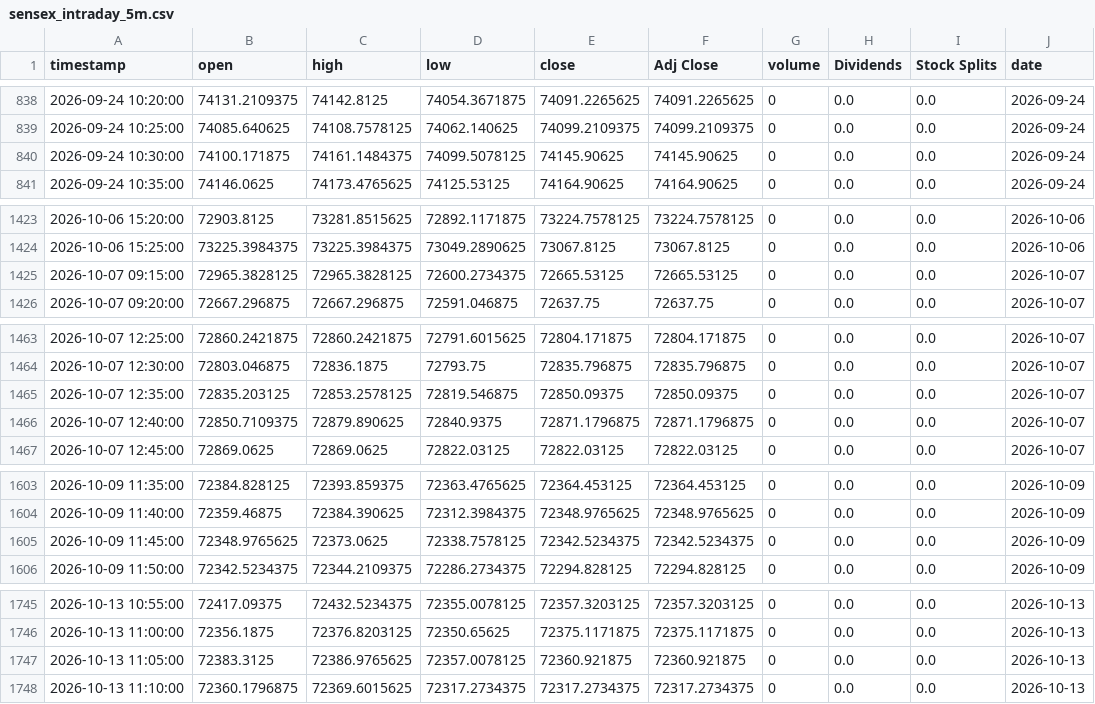
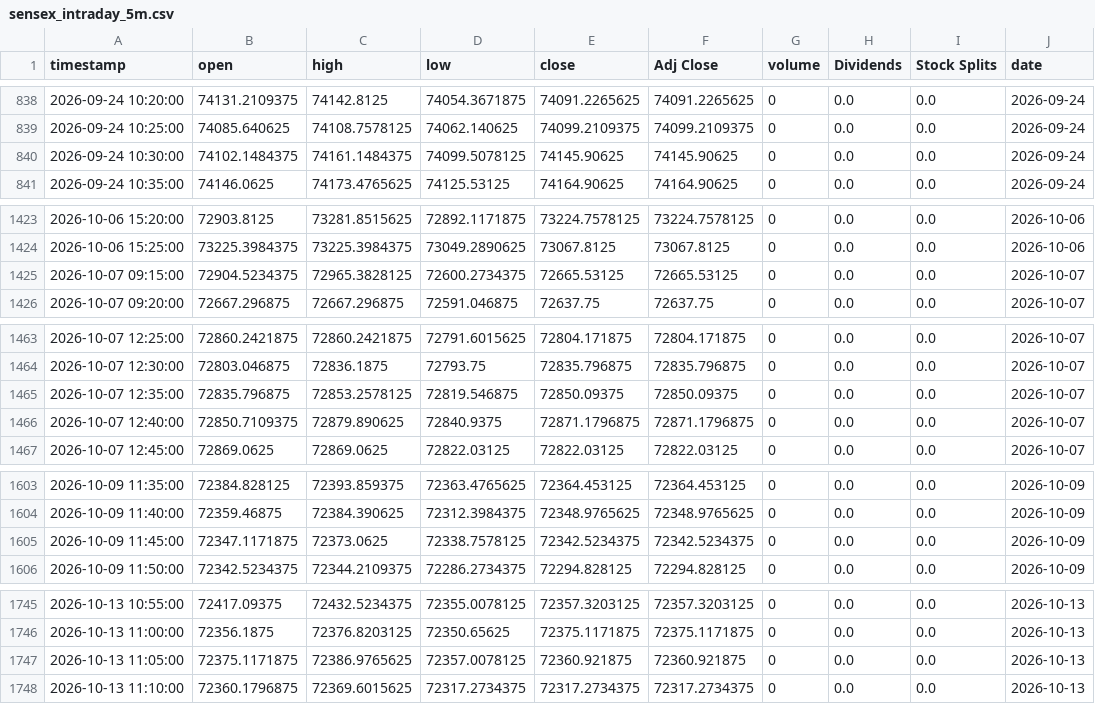
Before and after one commit to Harshithpatali/sensex-weekly-options-backtester, a CSV file: outputs/sensex_intraday_5m.csv, drawn as a sheet; only a part is shown, gaps mark what is left out; the diff covers the shown part only.

```diff
--- a/outputs/sensex_intraday_5m.csv
+++ b/outputs/sensex_intraday_5m.csv
@@ -839,3 +839,3 @@ timestamp,open,high,low,close,Adj Close,volume,Dividends,Stock Splits,date
 2026-09-24 10:25:00,74085.640625,74108.7578125,74062.140625,74099.2109375,74099.2109375,0,0.0,0.0,2026-09-24
-2026-09-24 10:30:00,74100.171875,74161.1484375,74099.5078125,74145.90625,74145.90625,0,0.0,0.0,2026-09-24
+2026-09-24 10:30:00,74102.1484375,74161.1484375,74099.5078125,74145.90625,74145.90625,0,0.0,0.0,2026-09-24
 2026-09-24 10:35:00,74146.0625,74173.4765625,74125.53125,74164.90625,74164.90625,0,0.0,0.0,2026-09-24
@@ -1424,3 +1424,3 @@ timestamp,open,high,low,close,Adj Close,volume,Dividends,Stock Splits,date
 2026-10-06 15:25:00,73225.3984375,73225.3984375,73049.2890625,73067.8125,73067.8125,0,0.0,0.0,2026-10-06
-2026-10-07 09:15:00,72965.3828125,72965.3828125,72600.2734375,72665.53125,72665.53125,0,0.0,0.0,2026-10-07
+2026-10-07 09:15:00,72904.5234375,72965.3828125,72600.2734375,72665.53125,72665.53125,0,0.0,0.0,2026-10-07
 2026-10-07 09:20:00,72667.296875,72667.296875,72591.046875,72637.75,72637.75,0,0.0,0.0,2026-10-07
@@ -1464,3 +1464,3 @@ timestamp,open,high,low,close,Adj Close,volume,Dividends,Stock Splits,date
 2026-10-07 12:30:00,72803.046875,72836.1875,72793.75,72835.796875,72835.796875,0,0.0,0.0,2026-10-07
-2026-10-07 12:35:00,72835.203125,72853.2578125,72819.546875,72850.09375,72850.09375,0,0.0,0.0,2026-10-07
+2026-10-07 12:35:00,72835.796875,72853.2578125,72819.546875,72850.09375,72850.09375,0,0.0,0.0,2026-10-07
 2026-10-07 12:40:00,72850.7109375,72879.890625,72840.9375,72871.1796875,72871.1796875,0,0.0,0.0,2026-10-07
@@ -1604,3 +1604,3 @@ timestamp,open,high,low,close,Adj Close,volume,Dividends,Stock Splits,date
 2026-10-09 11:40:00,72359.46875,72384.390625,72312.3984375,72348.9765625,72348.9765625,0,0.0,0.0,2026-10-09
-2026-10-09 11:45:00,72348.9765625,72373.0625,72338.7578125,72342.5234375,72342.5234375,0,0.0,0.0,2026-10-09
+2026-10-09 11:45:00,72347.1171875,72373.0625,72338.7578125,72342.5234375,72342.5234375,0,0.0,0.0,2026-10-09
 2026-10-09 11:50:00,72342.5234375,72344.2109375,72286.2734375,72294.828125,72294.828125,0,0.0,0.0,2026-10-09
@@ -1746,3 +1746,3 @@ timestamp,open,high,low,close,Adj Close,volume,Dividends,Stock Splits,date
 2026-10-13 11:00:00,72356.1875,72376.8203125,72350.65625,72375.1171875,72375.1171875,0,0.0,0.0,2026-10-13
-2026-10-13 11:05:00,72383.3125,72386.9765625,72357.0078125,72360.921875,72360.921875,0,0.0,0.0,2026-10-13
+2026-10-13 11:05:00,72375.1171875,72386.9765625,72357.0078125,72360.921875,72360.921875,0,0.0,0.0,2026-10-13
 2026-10-13 11:10:00,72360.1796875,72369.6015625,72317.2734375,72317.2734375,72317.2734375,0,0.0,0.0,2026-10-13
```
Also changed, not shown: 16 edited cells elsewhere in this file, outputs/sensex_intraday_session_features.csv, 5 other files.
